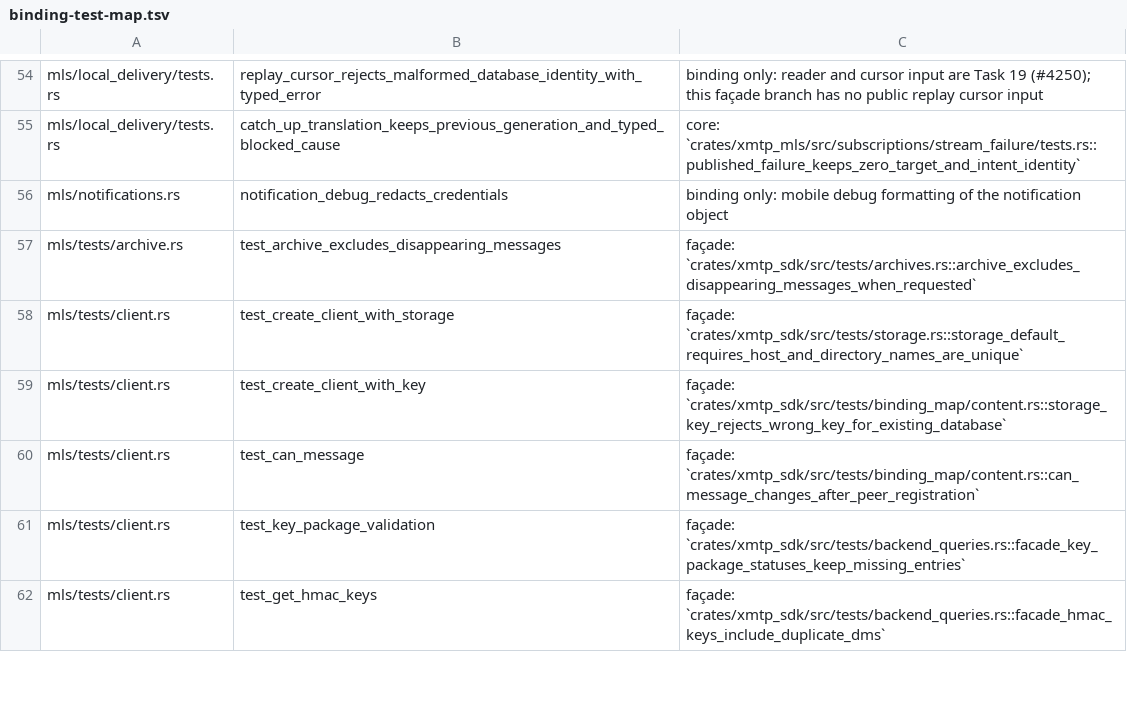
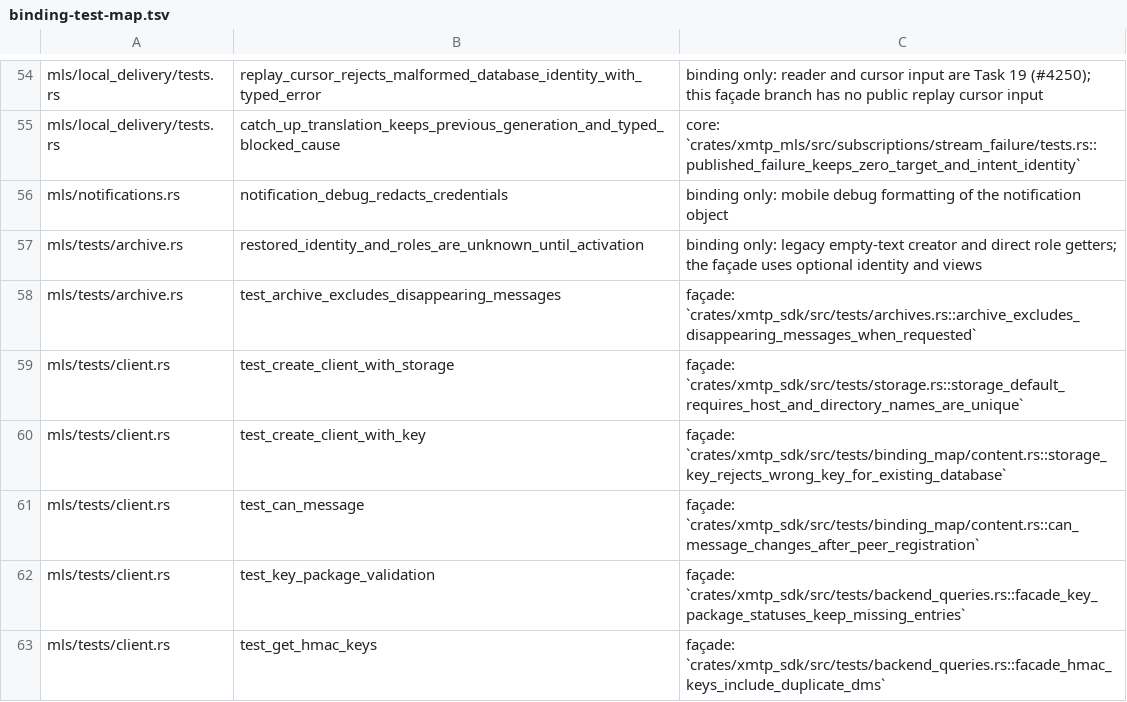
Before and after one commit to xmtp/libxmtp, a TSV file: dev/sdk/binding-test-map.tsv, drawn as a sheet; only a part is shown, gaps mark what is left out.

Commit message:
fix(archive): hide restored placeholder identity and roles

```diff
--- a/dev/sdk/binding-test-map.tsv
+++ b/dev/sdk/binding-test-map.tsv
@@ -56,2 +56,3 @@ mls/local_delivery/tests.rs	catch_up_translation_keeps_previous_generation_and_t
 mls/notifications.rs	notification_debug_redacts_credentials	binding only: mobile debug formatting of the notification object
+mls/tests/archive.rs	restored_identity_and_roles_are_unknown_until_activation	binding only: legacy empty-text creator and direct role getters; the façade uses optional identity and views
 mls/tests/archive.rs	test_archive_excludes_disappearing_messages	façade: `crates/xmtp_sdk/src/tests/archives.rs::archive_excludes_disappearing_messages_when_requested`
```
Also changed, not shown: 7 other files.
